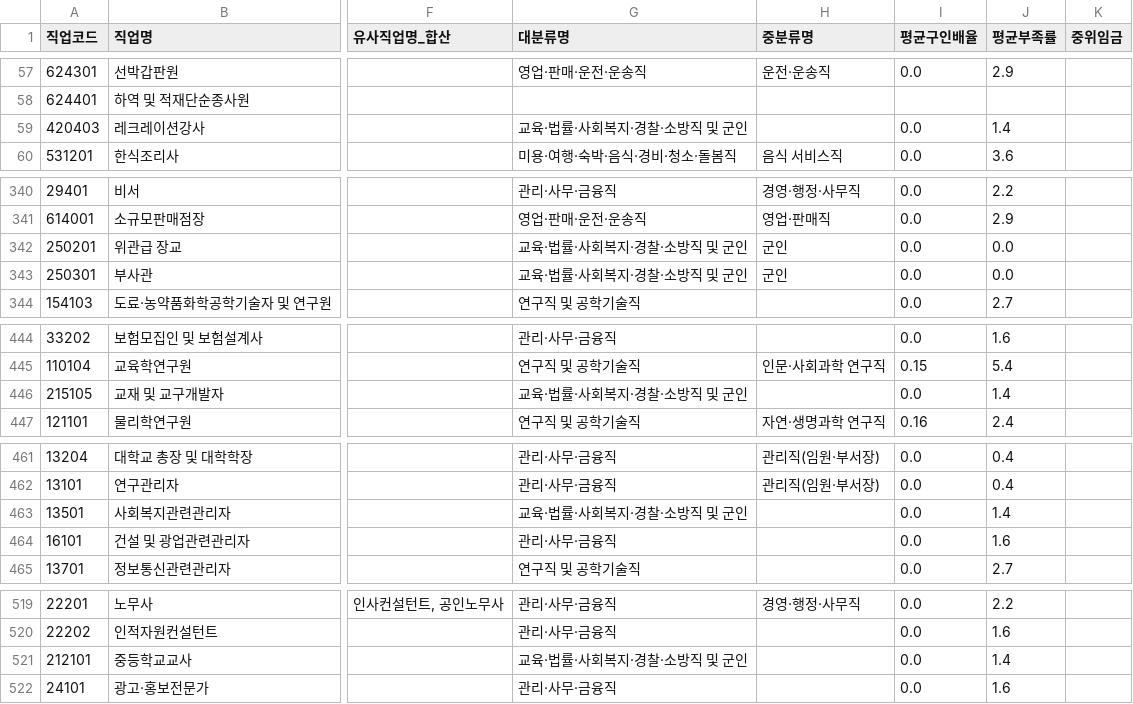
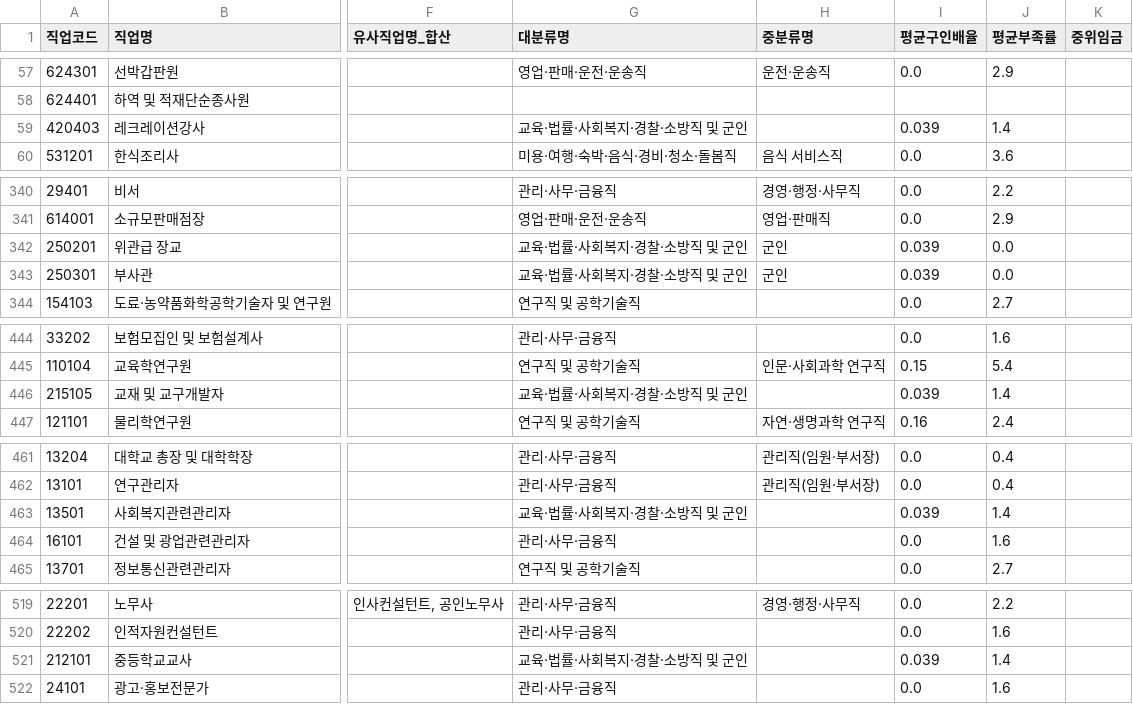
Before and after one commit to StWiz-code/JIB, a CSV file: data/processed/master_job_data.csv, drawn as a sheet; only a part is shown, gaps mark what is left out; the diff covers the shown part only; the diff names each change by its address in the sheet, - before the commit and + after, or states it on an @@ line.

```diff
--- a/data/processed/master_job_data.csv
+++ b/data/processed/master_job_data.csv
-I59 (평균구인배율): 0.0
+I59 (평균구인배율): 0.039
-I342:I343 (평균구인배율): 0.0
+I342:I343 (평균구인배율): 0.039
-I446 (평균구인배율): 0.0
+I446 (평균구인배율): 0.039
-I463 (평균구인배율): 0.0
+I463 (평균구인배율): 0.039
-I521 (평균구인배율): 0.0
+I521 (평균구인배율): 0.039
```
Also changed, not shown: 16 edited cells elsewhere in this file, 4 other files.
